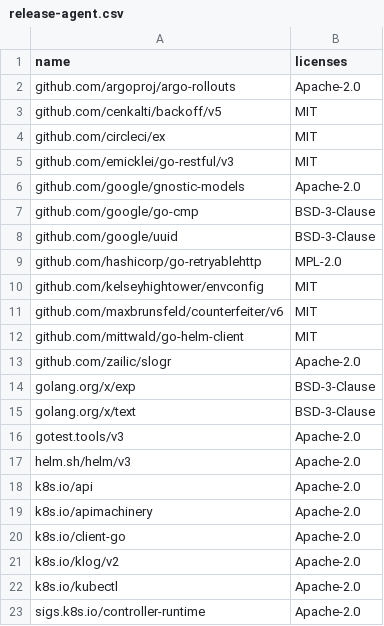
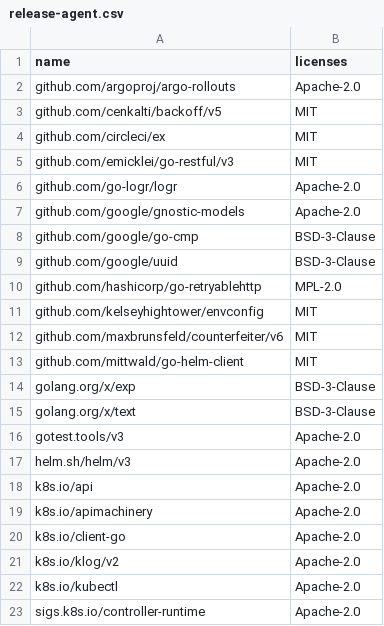
Before and after one commit to circleci/circleci-docs, a CSV file: docs/guides/modules/ROOT/attachments/release-agent.csv, drawn as a sheet; removed rows and columns are numbered as before the commit, all else as after; the diff names each change by its address in the sheet, - before the commit and + after, or states it on an @@ line.

Commit message:
Updating release-agent licensing information

```diff
--- a/docs/guides/modules/ROOT/attachments/release-agent.csv
+++ b/docs/guides/modules/ROOT/attachments/release-agent.csv
+row 6: github.com/go-logr/logr | Apache-2.0
-row 13: github.com/zailic/slogr | Apache-2.0
```
